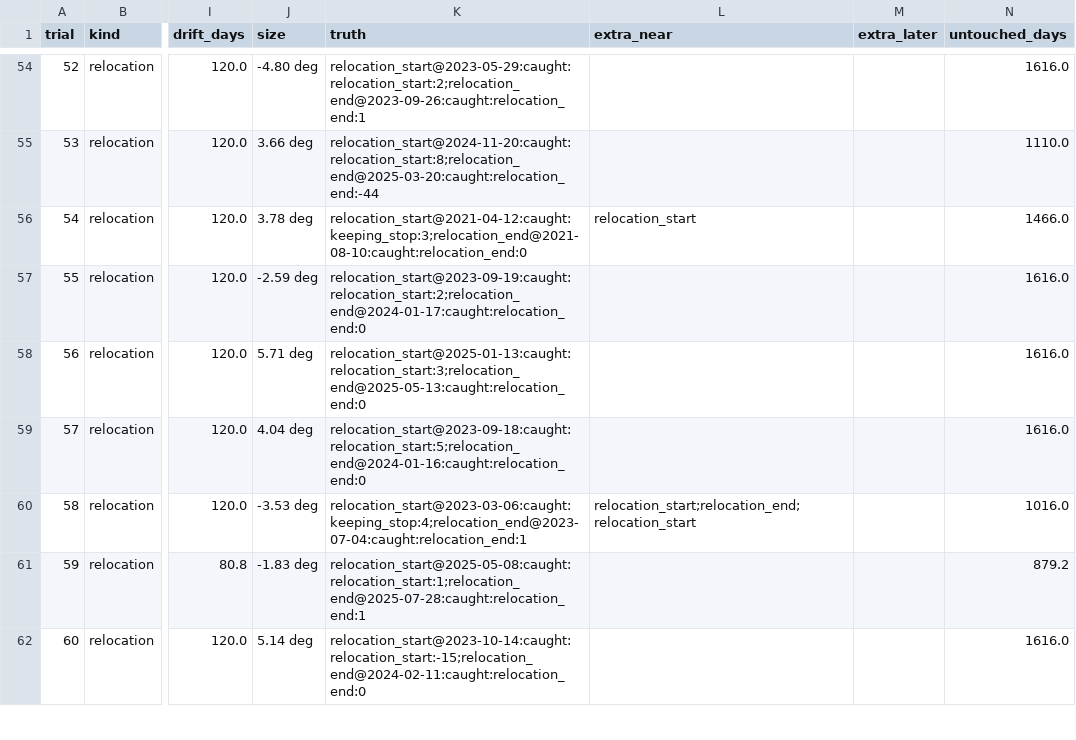
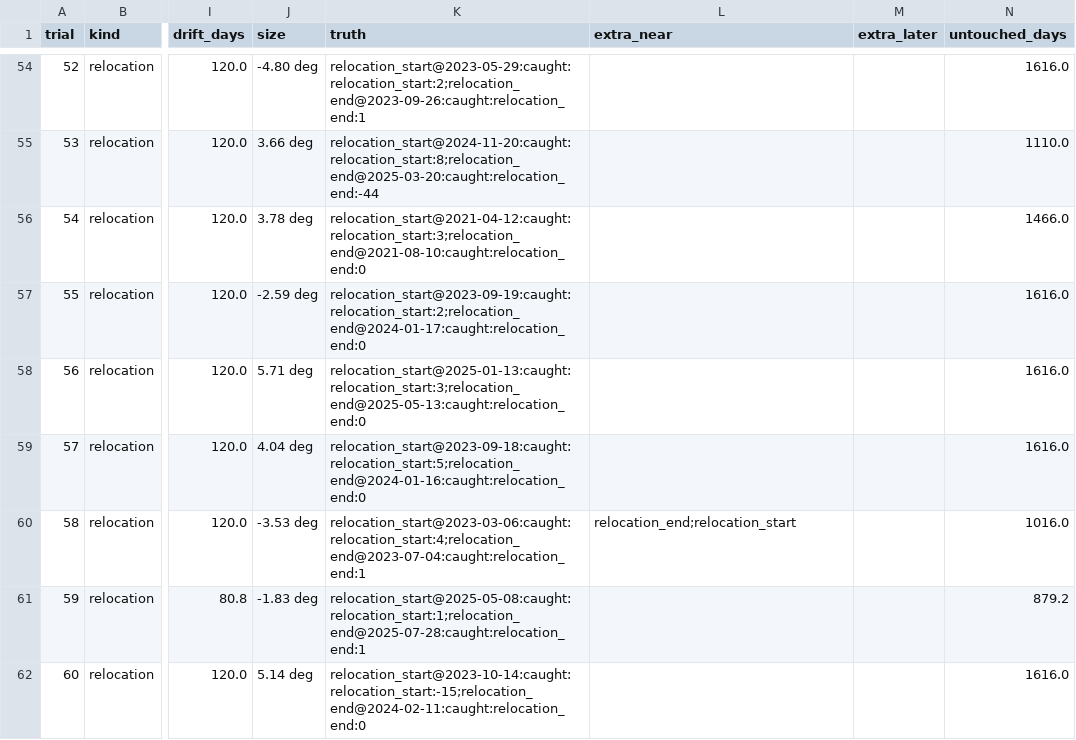
Before and after one commit to GabrielEzerzer/orbit-watch, a CSV file: findings/state_injection/trials.csv, drawn as a sheet; only a part is shown, gaps mark what is left out; the diff covers the shown part only; the diff names each change by its address in the sheet, - before the commit and + after, or states it on an @@ line.

```diff
--- a/findings/state_injection/trials.csv
+++ b/findings/state_injection/trials.csv
-K56 (truth): relocation_start@2021-04-12:caught:keeping_stop:3;relocation_end@2021-08-10:caught:relocation_end:0
+K56 (truth): relocation_start@2021-04-12:caught:relocation_start:3;relocation_end@2021-08-10:caught:relocation_end:0
-L56 (extra_near): relocation_start
+L56 (extra_near): (empty)
-K60 (truth): relocation_start@2023-03-06:caught:keeping_stop:4;relocation_end@2023-07-04:caught:relocation_end:1
+K60 (truth): relocation_start@2023-03-06:caught:relocation_start:4;relocation_end@2023-07-04:caught:relocation_end:1
-L60 (extra_near): relocation_start;relocation_end;relocation_start
+L60 (extra_near): relocation_end;relocation_start
```
Also changed, not shown: 8 edited cells elsewhere in this file, findings/state_changes/eval_all.csv, findings/state_changes/eval_dev.csv, 4 other files.
